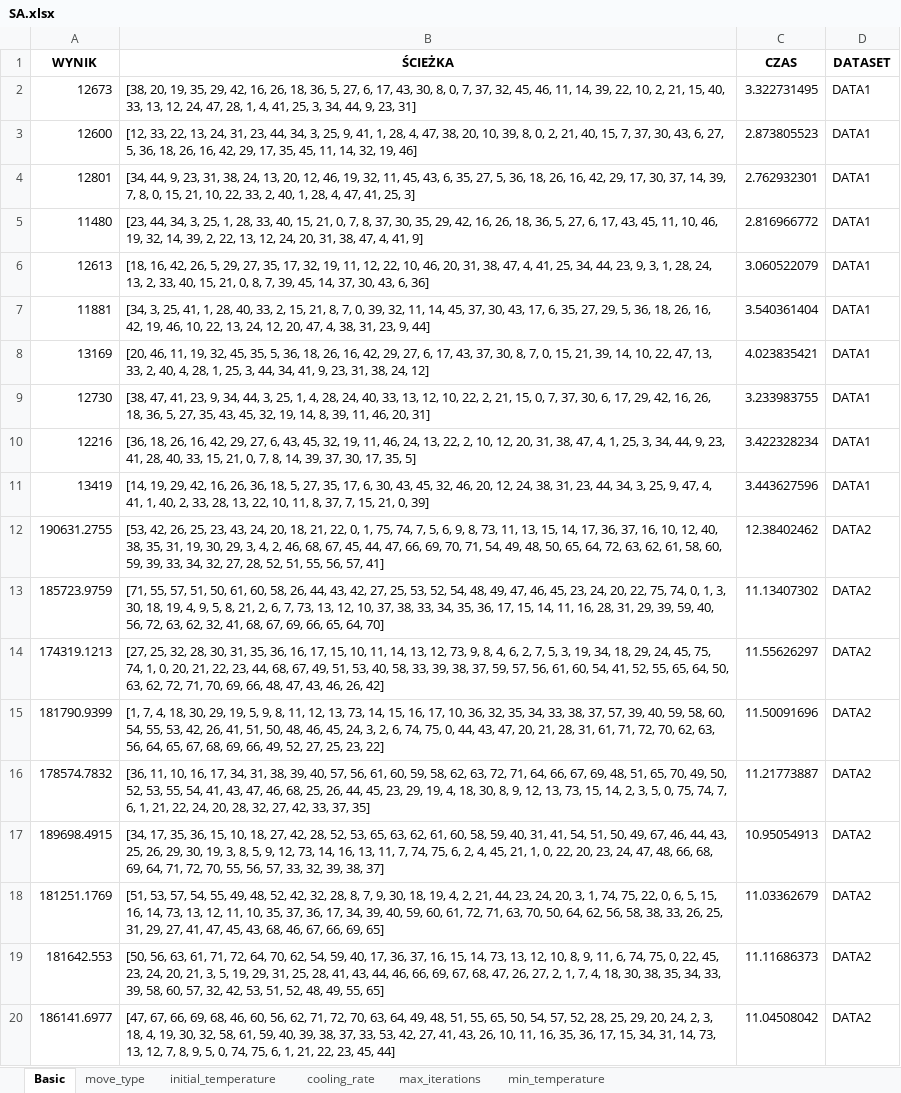
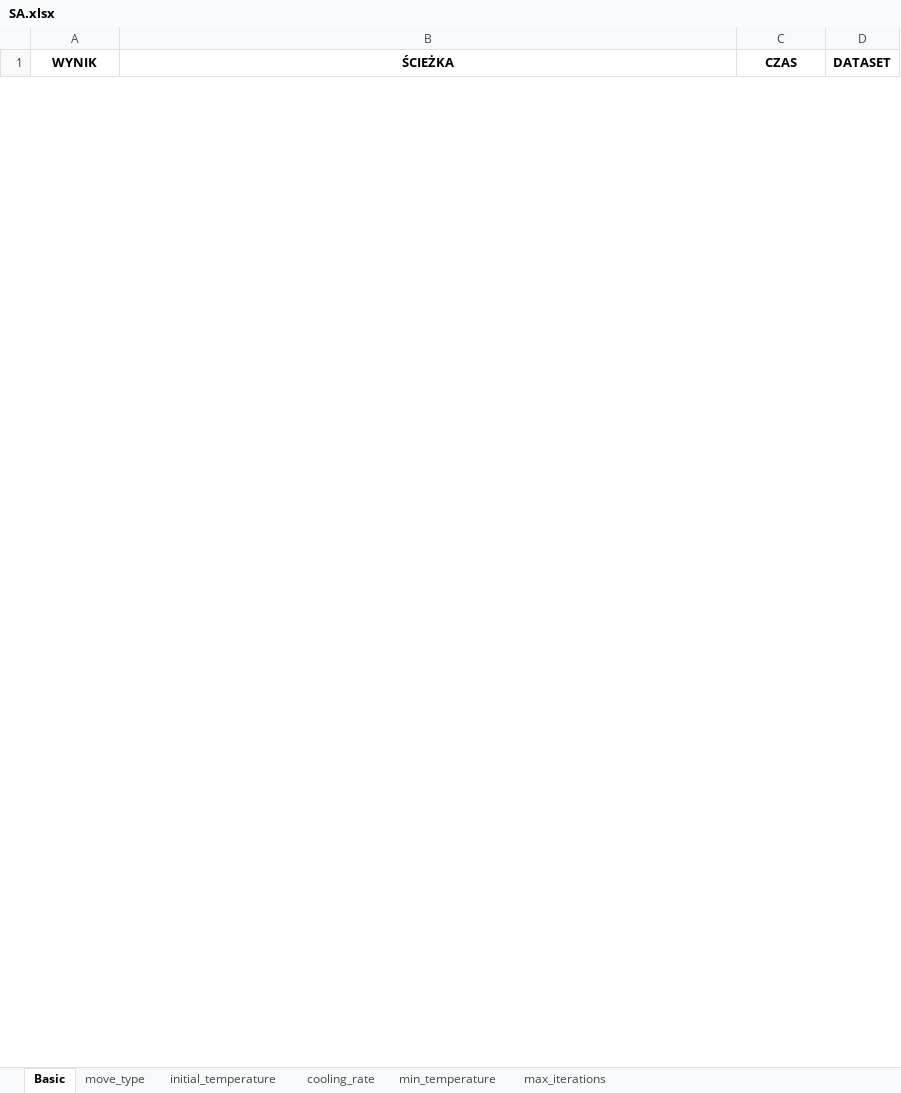
Before and after one commit to OlgaSieradzan/TSP-problem, an Excel workbook: SA.xlsx, sheet Basic, drawn as a sheet; only a part is shown; values as stored, in another font and other column widths than the file's, no borders; removed rows and columns are numbered as before the commit, all else as after; the diff covers the shown part only; the diff names each change by its address in the sheet, - before the commit and + after, or states it on an @@ line.

```diff
--- a/SA.xlsx (sheet Basic)
+++ b/SA.xlsx (sheet Basic)
@@ sheet tab order changed: Basic | move_type | initial_temperature | cooling_rate | min_temperature | max_iterations @@
-row 2: 12673 | [38, 20, 19, 35, 29, 42, 16, 26, 18, 36, 5, 27, 6, 17, 43, 30, 8, 0, 7, 37, 32, 45, 46, 11, 14, 39, 22, 10, 2, 21, 15, 40, 33, 13, 12, 24, 47, 28, 1, 4, 41, 25, 3, 34, 44, 9, 23, 31] | 3.322731495 | DATA1
-row 3: 12600 | [12, 33, 22, 13, 24, 31, 23, 44, 34, 3, 25, 9, 41, 1, 28, 4, 47, 38, 20, 10, 39, 8, 0, 2, 21, 40, 15, 7, 37, 30, 43, 6, 27, 5, 36, 18, 26, 16, 42, 29, 17, 35, 45, 11, 14, 32, 19, 46] | 2.873805523 | DATA1
-row 4: 12801 | [34, 44, 9, 23, 31, 38, 24, 13, 20, 12, 46, 19, 32, 11, 45, 43, 6, 35, 27, 5, 36, 18, 26, 16, 42, 29, 17, 30, 37, 14, 39, 7, 8, 0, 15, 21, 10, 22, 33, 2, 40, 1, 28, 4, 47, 41, 25, 3] | 2.762932301 | DATA1
-row 5: 11480 | [23, 44, 34, 3, 25, 1, 28, 33, 40, 15, 21, 0, 7, 8, 37, 30, 35, 29, 42, 16, 26, 18, 36, 5, 27, 6, 17, 43, 45, 11, 10, 46, 19, 32, 14, 39, 2, 22, 13, 12, 24, 20, 31, 38, 47, 4, 41, 9] | 2.816966772 | DATA1
-row 6: 12613 | [18, 16, 42, 26, 5, 29, 27, 35, 17, 32, 19, 11, 12, 22, 10, 46, 20, 31, 38, 47, 4, 41, 25, 34, 44, 23, 9, 3, 1, 28, 24, 13, 2, 33, 40, 15, 21, 0, 8, 7, 39, 45, 14, 37, 30, 43, 6, 36] | 3.060522079 | DATA1
-row 7: 11881 | [34, 3, 25, 41, 1, 28, 40, 33, 2, 15, 21, 8, 7, 0, 39, 32, 11, 14, 45, 37, 30, 43, 17, 6, 35, 27, 29, 5, 36, 18, 26, 16, 42, 19, 46, 10, 22, 13, 24, 12, 20, 47, 4, 38, 31, 23, 9, 44] | 3.540361404 | DATA1
-row 8: 13169 | [20, 46, 11, 19, 32, 45, 35, 5, 36, 18, 26, 16, 42, 29, 27, 6, 17, 43, 37, 30, 8, 7, 0, 15, 21, 39, 14, 10, 22, 47, 13, 33, 2, 40, 4, 28, 1, 25, 3, 44, 34, 41, 9, 23, 31, 38, 24, 12] | 4.023835421 | DATA1
-row 9: 12730 | [38, 47, 41, 23, 9, 34, 44, 3, 25, 1, 4, 28, 24, 40, 33, 13, 12, 10, 22, 2, 21, 15, 0, 7, 37, 30, 6, 17, 29, 42, 16, 26, 18, 36, 5, 27, 35, 43, 45, 32, 19, 14, 8, 39, 11, 46, 20, 31] | 3.233983755 | DATA1
-row 10: 12216 | [36, 18, 26, 16, 42, 29, 27, 6, 43, 45, 32, 19, 11, 46, 24, 13, 22, 2, 10, 12, 20, 31, 38, 47, 4, 1, 25, 3, 34, 44, 9, 23, 41, 28, 40, 33, 15, 21, 0, 7, 8, 14, 39, 37, 30, 17, 35, 5] | 3.422328234 | DATA1
-row 11: 13419 | [14, 19, 29, 42, 16, 26, 36, 18, 5, 27, 35, 17, 6, 30, 43, 45, 32, 46, 20, 12, 24, 38, 31, 23, 44, 34, 3, 25, 9, 47, 4, 41, 1, 40, 2, 33, 28, 13, 22, 10, 11, 8, 37, 7, 15, 21, 0, 39] | 3.443627596 | DATA1
-row 12: 190631.2755 | [53, 42, 26, 25, 23, 43, 24, 20, 18, 21, 22, 0, 1, 75, 74, 7, 5, 6, 9, 8, 73, 11, 13, 15, 14, 17, 36, 37, 16, 10, 12, 40, 38, 35, 31, 19, 30, 29, 3, 4, 2, 46, 68, 67, 45, 44, 47, 66, 69, 70, 71, 54, 49, 48, 50, 65, 64, 72, 63, 62, 61, 58, 60, 59, 39, 33, 34, 32, 27, 28, 52, 51, 55, 56, 57, 41] | 12.38402462 | DATA2
-row 13: 185723.9759 | [71, 55, 57, 51, 50, 61, 60, 58, 26, 44, 43, 42, 27, 25, 53, 52, 54, 48, 49, 47, 46, 45, 23, 24, 20, 22, 75, 74, 0, 1, 3, 30, 18, 19, 4, 9, 5, 8, 21, 2, 6, 7, 73, 13, 12, 10, 37, 38, 33, 34, 35, 36, 17, 15, 14, 11, 16, 28, 31, 29, 39, 59, 40, 56, 72, 63, 62, 32, 41, 68, 67, 69, 66, 65, 64, 70] | 11.13407302 | DATA2
-row 14: 174319.1213 | [27, 25, 32, 28, 30, 31, 35, 36, 16, 17, 15, 10, 11, 14, 13, 12, 73, 9, 8, 4, 6, 2, 7, 5, 3, 19, 34, 18, 29, 24, 45, 75, 74, 1, 0, 20, 21, 22, 23, 44, 68, 67, 49, 51, 53, 40, 58, 33, 39, 38, 37, 59, 57, 56, 61, 60, 54, 41, 52, 55, 65, 64, 50, 63, 62, 72, 71, 70, 69, 66, 48, 47, 43, 46, 26, 42] | 11.55626297 | DATA2
-row 15: 181790.9399 | [1, 7, 4, 18, 30, 29, 19, 5, 9, 8, 11, 12, 13, 73, 14, 15, 16, 17, 10, 36, 32, 35, 34, 33, 38, 37, 57, 39, 40, 59, 58, 60, 54, 55, 53, 42, 26, 41, 51, 50, 48, 46, 45, 24, 3, 2, 6, 74, 75, 0, 44, 43, 47, 20, 21, 28, 31, 61, 71, 72, 70, 62, 63, 56, 64, 65, 67, 68, 69, 66, 49, 52, 27, 25, 23, 22] | 11.50091696 | DATA2
-row 16: 178574.7832 | [36, 11, 10, 16, 17, 34, 31, 38, 39, 40, 57, 56, 61, 60, 59, 58, 62, 63, 72, 71, 64, 66, 67, 69, 48, 51, 65, 70, 49, 50, 52, 53, 55, 54, 41, 43, 47, 46, 68, 25, 26, 44, 45, 23, 29, 19, 4, 18, 30, 8, 9, 12, 13, 73, 15, 14, 2, 3, 5, 0, 75, 74, 7, 6, 1, 21, 22, 24, 20, 28, 32, 27, 42, 33, 37, 35] | 11.21773887 | DATA2
-row 17: 189698.4915 | [34, 17, 35, 36, 15, 10, 18, 27, 42, 28, 52, 53, 65, 63, 62, 61, 60, 58, 59, 40, 31, 41, 54, 51, 50, 49, 67, 46, 44, 43, 25, 26, 29, 30, 19, 3, 8, 5, 9, 12, 73, 14, 16, 13, 11, 7, 74, 75, 6, 2, 4, 45, 21, 1, 0, 22, 20, 23, 24, 47, 48, 66, 68, 69, 64, 71, 72, 70, 55, 56, 57, 33, 32, 39, 38, 37] | 10.95054913 | DATA2
-row 18: 181251.1769 | [51, 53, 57, 54, 55, 49, 48, 52, 42, 32, 28, 8, 7, 9, 30, 18, 19, 4, 2, 21, 44, 23, 24, 20, 3, 1, 74, 75, 22, 0, 6, 5, 15, 16, 14, 73, 13, 12, 11, 10, 35, 37, 36, 17, 34, 39, 40, 59, 60, 61, 72, 71, 63, 70, 50, 64, 62, 56, 58, 38, 33, 26, 25, 31, 29, 27, 41, 47, 45, 43, 68, 46, 67, 66, 69, 65] | 11.03362679 | DATA2
-row 19: 181642.553 | [50, 56, 63, 61, 71, 72, 64, 70, 62, 54, 59, 40, 17, 36, 37, 16, 15, 14, 73, 13, 12, 10, 8, 9, 11, 6, 74, 75, 0, 22, 45, 23, 24, 20, 21, 3, 5, 19, 29, 31, 25, 28, 41, 43, 44, 46, 66, 69, 67, 68, 47, 26, 27, 2, 1, 7, 4, 18, 30, 38, 35, 34, 33, 39, 58, 60, 57, 32, 42, 53, 51, 52, 48, 49, 55, 65] | 11.11686373 | DATA2
-row 20: 186141.6977 | [47, 67, 66, 69, 68, 46, 60, 56, 62, 71, 72, 70, 63, 64, 49, 48, 51, 55, 65, 50, 54, 57, 52, 28, 25, 29, 20, 24, 2, 3, 18, 4, 19, 30, 32, 58, 61, 59, 40, 39, 38, 37, 33, 53, 42, 27, 41, 43, 26, 10, 11, 16, 35, 36, 17, 15, 34, 31, 14, 73, 13, 12, 7, 8, 9, 5, 0, 74, 75, 6, 1, 21, 22, 23, 45, 44] | 11.04508042 | DATA2
```
Also changed, not shown: 30 added rows and 11 removed rows elsewhere in this sheet, sheet cooling_rate, sheet max_iterations, sheet min_temperature, sheet initial_temperature, sheet move_type, 1 other file.
